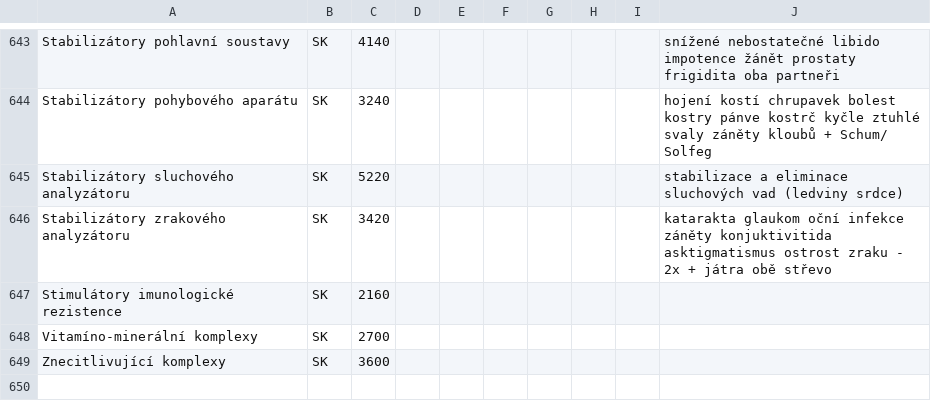
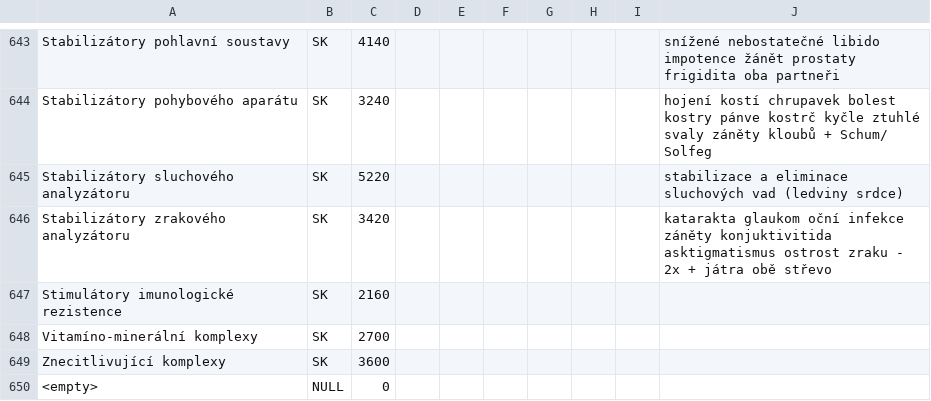
Before and after one commit to MadeByIToncek/tritium, a CSV file: Resources/patogenprogramy.csv, drawn as a sheet; only a part is shown, gaps mark what is left out; the diff names each change by its address in the sheet, - before the commit and + after, or states it on an @@ line.

```diff
--- a/Resources/patogenprogramy.csv
+++ b/Resources/patogenprogramy.csv
+row 650: <empty> | NULL | 0
```
Also changed, not shown: 11 other files.
